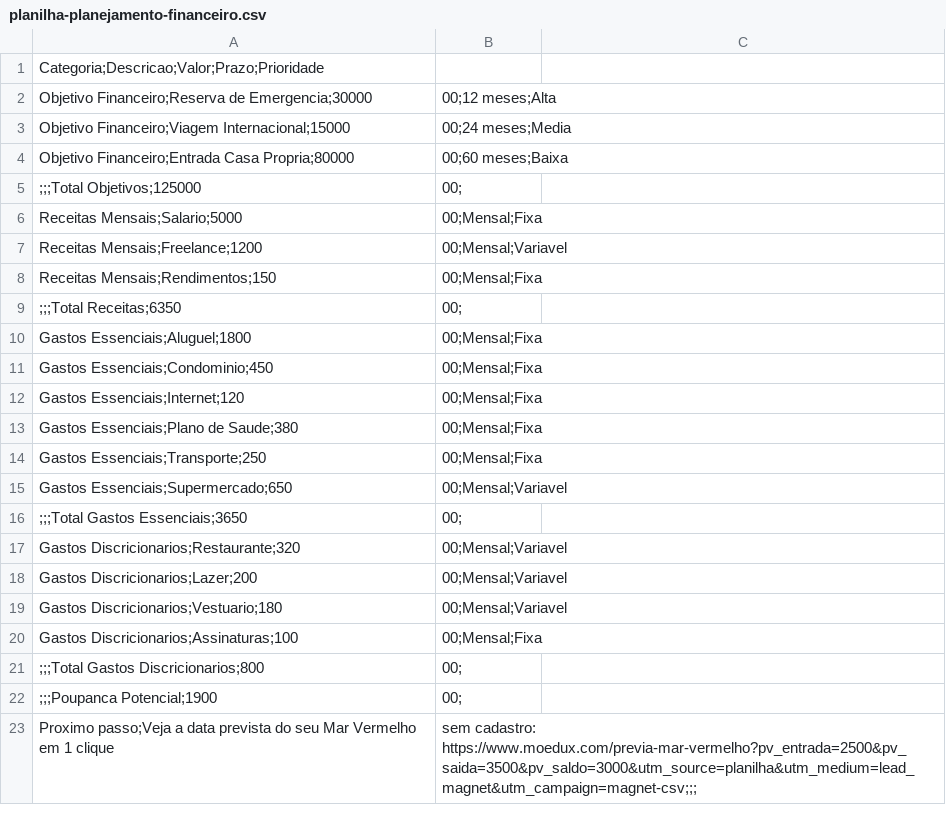
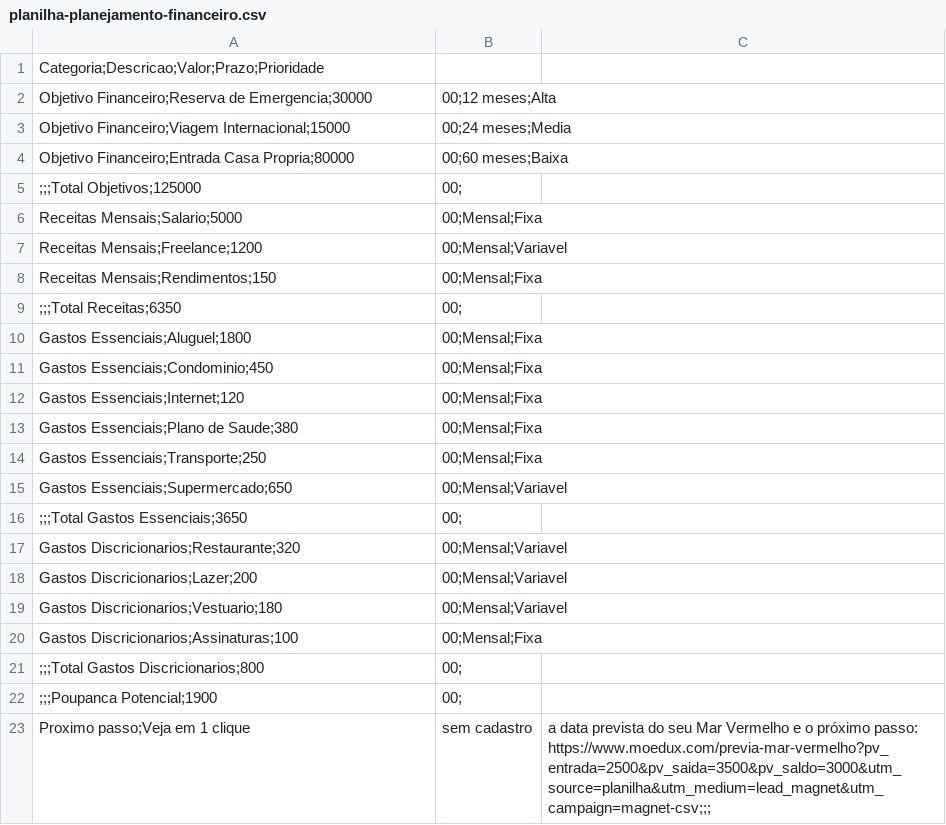
Before and after one commit to jhonnysabino/planilhas-moedux, a CSV file: planilha-planejamento-financeiro.csv, drawn as a sheet; removed rows and columns are numbered as before the commit, all else as after; the diff names each change by its address in the sheet, - before the commit and + after, or states it on an @@ line.

Commit message:
Carry the compound Goal into every offline lead magnet

```diff
--- a/planilha-planejamento-financeiro.csv
+++ b/planilha-planejamento-financeiro.csv
-row 23: Proximo passo;Veja a data prevista do seu Mar Vermelho em 1 clique | sem cadastro: https://www.moedux.com/previa-mar-vermelho?pv_entrada=2500&pv_saida=3500&pv_saldo=3000&utm_source=planilha&utm_medium=lead_magnet&utm_campaign=magnet-csv;;;
+row 23: Proximo passo;Veja em 1 clique | sem cadastro | a data prevista do seu Mar Vermelho e o próximo passo: https://www.moedux.com/previa-mar-vermelho?pv_entrada=2500&pv_saida=3500&pv_saldo=3000&utm_source=planilha&utm_medium=lead_magnet&utm_campaign=magnet-csv;;;
```
